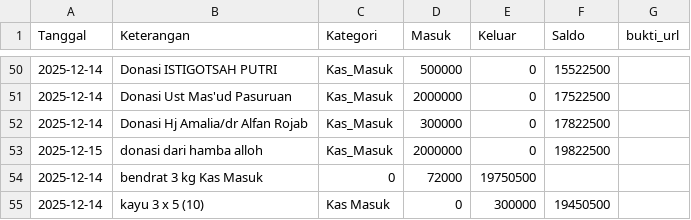
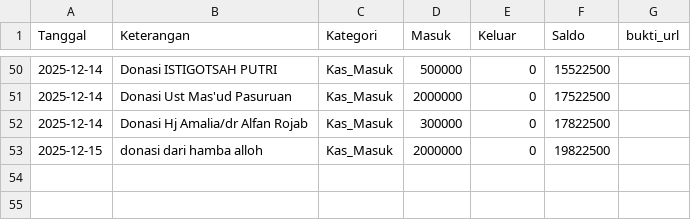
Before and after one commit to mushollaattaqwaklotok/sistem-keuangan-attaqwa, a CSV file: data/keuangan.csv, drawn as a sheet; only a part is shown, gaps mark what is left out.

Commit message:
Update keuangan.csv

```diff
--- a/data/keuangan.csv
+++ b/data/keuangan.csv
@@ -53,3 +53 @@ Tanggal,Keterangan,Kategori,Masuk,Keluar,Saldo,bukti_url
 2025-12-15,donasi dari hamba alloh,Kas_Masuk,2000000,0,19822500,
-2025-12-14,bendrat 3 kg	Kas Masuk,0,72000,19750500,
-2025-12-14,kayu 3 x 5 (10),Kas Masuk,0,300000,19450500,
```
